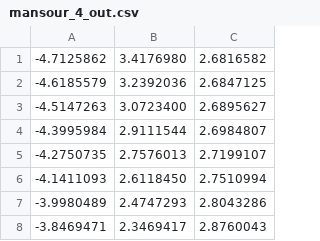
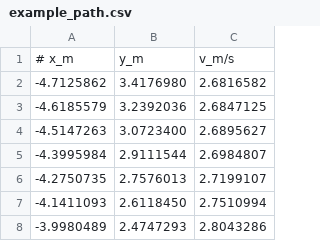
Before and after one commit to GIU-F1Tenth/pure_pursuit, a CSV file: path/example_path.csv (was path/mansour_4_out.csv), drawn as a sheet; only a part is shown; the shorter side is filled out with more unchanged rows; the diff names each change by its address in the sheet, - before the commit and + after, or states it on an @@ line.

Commit message:
feat: renamed example path

```diff
--- a/path/mansour_4_out.csv
+++ b/path/example_path.csv
+row 1: # x_m | y_m | v_m/s
```
